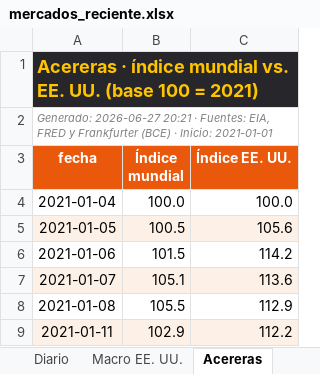
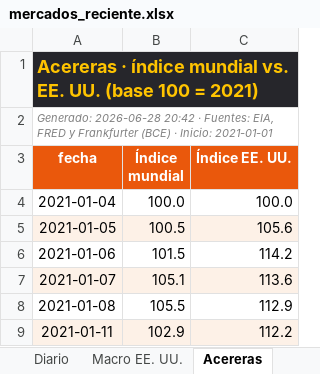
Before and after one commit to benjany2011-sys/Indicators, an Excel workbook: resultados/mercados_reciente.xlsx, sheet Acereras, drawn as a sheet; only a part is shown; values as stored, in another font and other column widths than the file's, no borders; the diff names each change by its address in the sheet, - before the commit and + after, or states it on an @@ line.

```diff
--- a/resultados/mercados_reciente.xlsx (sheet Acereras)
+++ b/resultados/mercados_reciente.xlsx (sheet Acereras)
-A2 (fecha): Generado: 2026-06-27 20:21 · Fuentes:…
+A2 (fecha): Generado: 2026-06-28 20:42 · Fuentes:…
```
Also changed, not shown: sheet Diario, sheet Resumen, sheet Macro EE. UU., charts or pictures, 5 other files.
